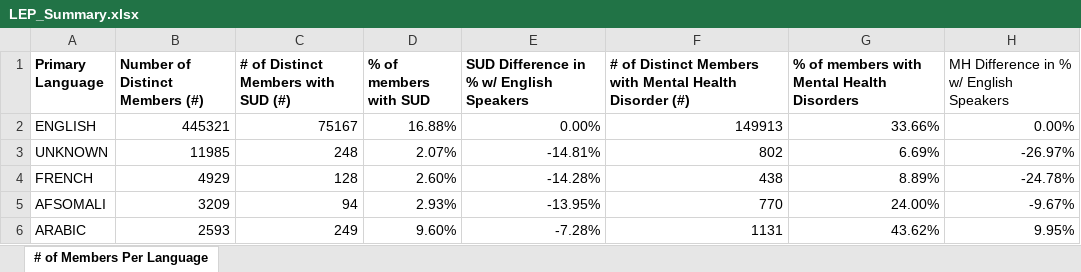
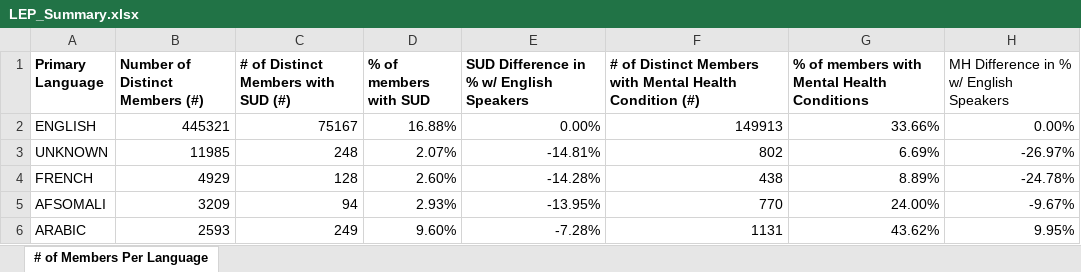
Before and after one commit to inesesco/summer23, an Excel workbook: LEP_Summary.xlsx, sheet # of Members Per Language, drawn as a sheet; only a part is shown; values as stored, in another font and other column widths than the file's, no borders; conditional formats not drawn; the diff names each change by its address in the sheet, - before the commit and + after, or states it on an @@ line.

```diff
--- a/LEP_Summary.xlsx (sheet # of Members Per Language)
+++ b/LEP_Summary.xlsx (sheet # of Members Per Language)
-F1: …Mental Health Disorder (#)
+F1: …Mental Health Condition (#)
-G1: % of members with Mental Health Disorders
+G1: % of members with Mental Health Conditions
```
Also changed, not shown: 1 other file.
